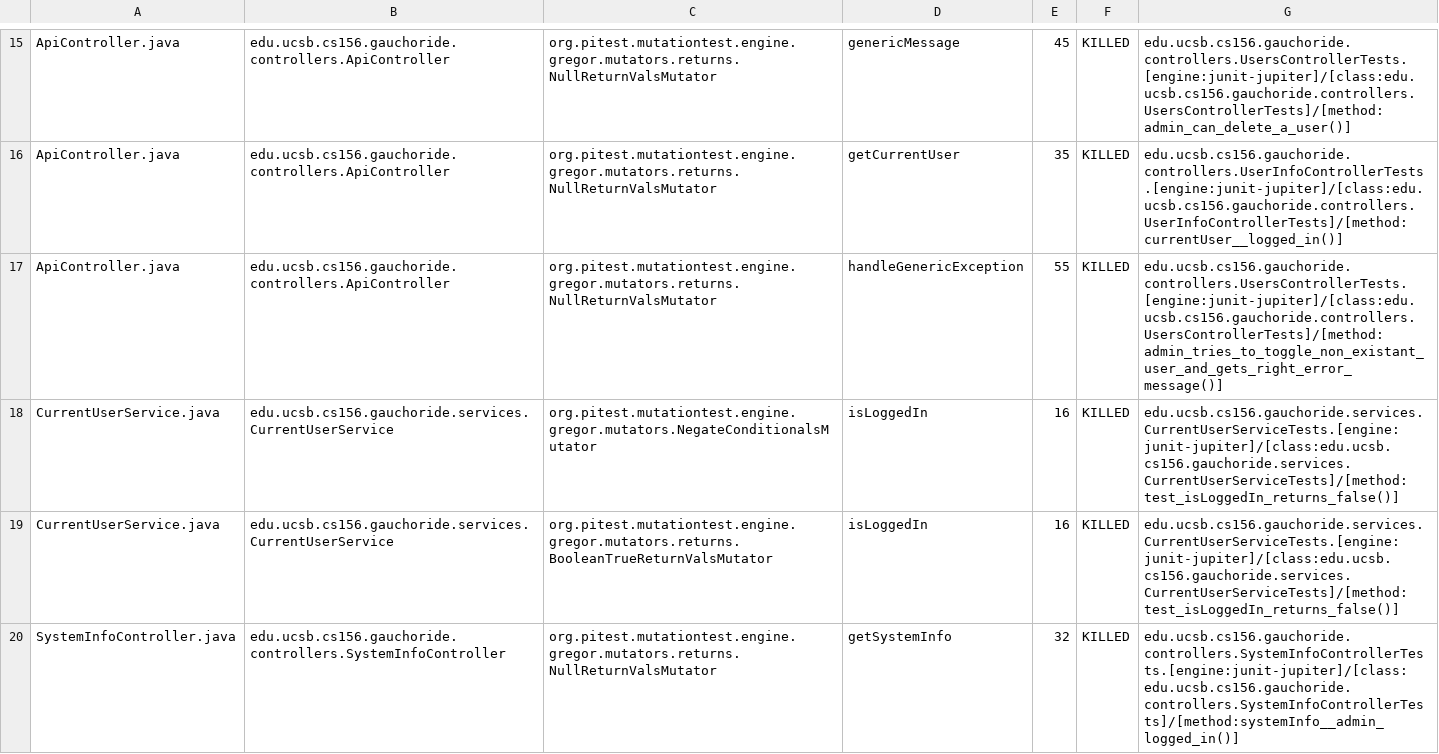
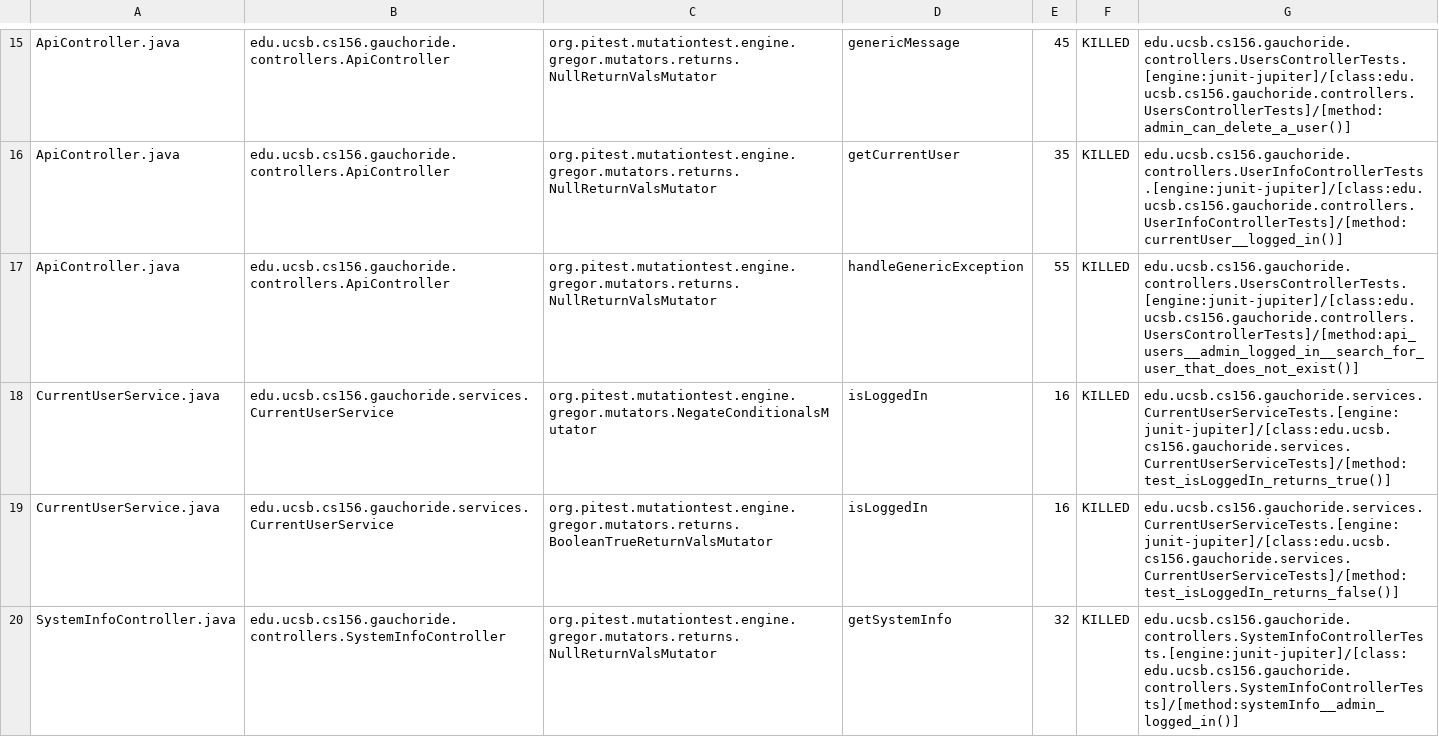
Before and after one commit to ucsb-cs156-s23/proj-gauchoride-s23-5pm-2, a CSV file: prs/23/pitest/mutations.csv, drawn as a sheet; only a part is shown, gaps mark what is left out.

Commit message:
Deploying to gh-pages from @ ucsb-cs156-s23/proj-gauchoride-s23-5pm-2@11988beb738e7ca9d753c0fc0facff31989e0802 🚀

```diff
--- a/prs/23/pitest/mutations.csv
+++ b/prs/23/pitest/mutations.csv
@@ -16,4 +16,4 @@ ApiController.java,edu.ucsb.cs156.gauchoride.controllers.ApiController,org.pites
 ApiController.java,edu.ucsb.cs156.gauchoride.controllers.ApiController,org.pitest.mutationtest.engine.gregor.mutators.returns.NullReturnValsMutator,getCurrentUser,35,KILLED,edu.ucsb.cs156.gauchoride.controllers.UserInfoControllerTests.[engine:junit-jupiter]/[class:edu.ucsb.cs156.gauchoride.controllers.UserInfoControllerTests]/[method:currentUser__logged_in()]
-ApiController.java,edu.ucsb.cs156.gauchoride.controllers.ApiController,org.pitest.mutationtest.engine.gregor.mutators.returns.NullReturnValsMutator,handleGenericException,55,KILLED,edu.ucsb.cs156.gauchoride.controllers.UsersControllerTests.[engine:junit-jupiter]/[class:edu.ucsb.cs156.gauchoride.controllers.UsersControllerTests]/[method:admin_tries_to_toggle_non_existant_user_and_gets_right_error_message()]
-CurrentUserService.java,edu.ucsb.cs156.gauchoride.services.CurrentUserService,org.pitest.mutationtest.engine.gregor.mutators.NegateConditionalsMutator,isLoggedIn,16,KILLED,edu.ucsb.cs156.gauchoride.services.CurrentUserServiceTests.[engine:junit-jupiter]/[class:edu.ucsb.cs156.gauchoride.services.CurrentUserServiceTests]/[method:test_isLoggedIn_returns_false()]
+ApiController.java,edu.ucsb.cs156.gauchoride.controllers.ApiController,org.pitest.mutationtest.engine.gregor.mutators.returns.NullReturnValsMutator,handleGenericException,55,KILLED,edu.ucsb.cs156.gauchoride.controllers.UsersControllerTests.[engine:junit-jupiter]/[class:edu.ucsb.cs156.gauchoride.controllers.UsersControllerTests]/[method:api_users__admin_logged_in__search_for_user_that_does_not_exist()]
+CurrentUserService.java,edu.ucsb.cs156.gauchoride.services.CurrentUserService,org.pitest.mutationtest.engine.gregor.mutators.NegateConditionalsMutator,isLoggedIn,16,KILLED,edu.ucsb.cs156.gauchoride.services.CurrentUserServiceTests.[engine:junit-jupiter]/[class:edu.ucsb.cs156.gauchoride.services.CurrentUserServiceTests]/[method:test_isLoggedIn_returns_true()]
 CurrentUserService.java,edu.ucsb.cs156.gauchoride.services.CurrentUserService,org.pitest.mutationtest.engine.gregor.mutators.returns.BooleanTrueReturnValsMutator,isLoggedIn,16,KILLED,edu.ucsb.cs156.gauchoride.services.CurrentUserServiceTests.[engine:junit-jupiter]/[class:edu.ucsb.cs156.gauchoride.services.CurrentUserServiceTests]/[method:test_isLoggedIn_returns_false()]
```
Also changed, not shown: 9 other files.
